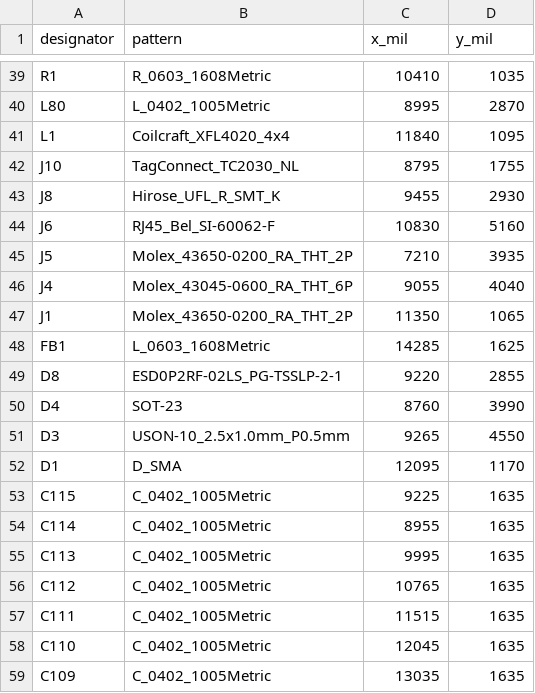
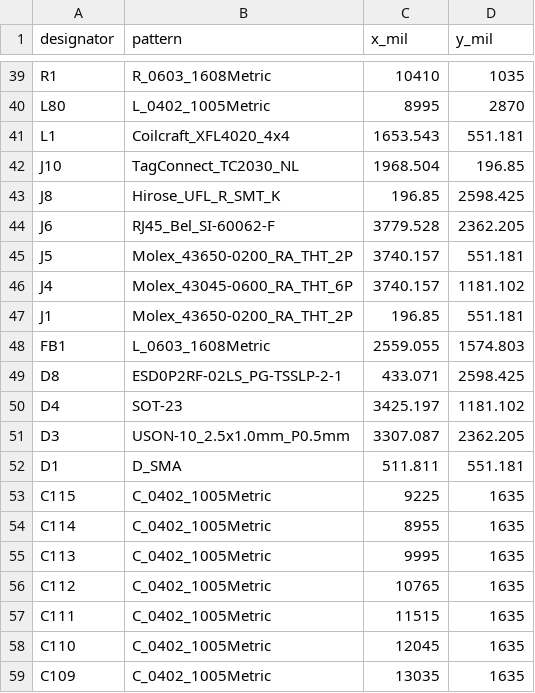
Before and after one commit to skif-ops/RLS_Head, a CSV file: hardware/system_carrier/altium/import_attempts/ci616_2026-10-22/evidence/native_audit/component_inventory.csv, drawn as a sheet; only a part is shown, gaps mark what is left out; the diff covers the shown part only.

Commit message:
Place CI616 hard anchors on diagnostic native PCB

```diff
--- a/hardware/system_carrier/altium/import_attempts/ci616_2026-10-22/evidence/native_audit/component_inventory.csv
+++ b/hardware/system_carrier/altium/import_attempts/ci616_2026-10-22/evidence/native_audit/component_inventory.csv
@@ -40,14 +40,14 @@ designator,pattern,x_mil,y_mil
 "L80","L_0402_1005Metric",8995,2870
-"L1","Coilcraft_XFL4020_4x4",11840,1095
-"J10","TagConnect_TC2030_NL",8795,1755
-"J8","Hirose_UFL_R_SMT_K",9455,2930
-"J6","RJ45_Bel_SI-60062-F",10830,5160
-"J5","Molex_43650-0200_RA_THT_2P",7210,3935
-"J4","Molex_43045-0600_RA_THT_6P",9055,4040
-"J1","Molex_43650-0200_RA_THT_2P",11350,1065
-"FB1","L_0603_1608Metric",14285,1625
-"D8","ESD0P2RF-02LS_PG-TSSLP-2-1",9220,2855
-"D4","SOT-23",8760,3990
-"D3","USON-10_2.5x1.0mm_P0.5mm",9265,4550
-"D1","D_SMA",12095,1170
+"L1","Coilcraft_XFL4020_4x4",1653.543,551.181
+"J10","TagConnect_TC2030_NL",1968.504,196.85
+"J8","Hirose_UFL_R_SMT_K",196.85,2598.425
+"J6","RJ45_Bel_SI-60062-F",3779.528,2362.205
+"J5","Molex_43650-0200_RA_THT_2P",3740.157,551.181
+"J4","Molex_43045-0600_RA_THT_6P",3740.157,1181.102
+"J1","Molex_43650-0200_RA_THT_2P",196.85,551.181
+"FB1","L_0603_1608Metric",2559.055,1574.803
+"D8","ESD0P2RF-02LS_PG-TSSLP-2-1",433.071,2598.425
+"D4","SOT-23",3425.197,1181.102
+"D3","USON-10_2.5x1.0mm_P0.5mm",3307.087,2362.205
+"D1","D_SMA",511.811,551.181
 "C115","C_0402_1005Metric",9225,1635
```
Also changed, not shown: 20 edited cells elsewhere in this file, 10 other files.
